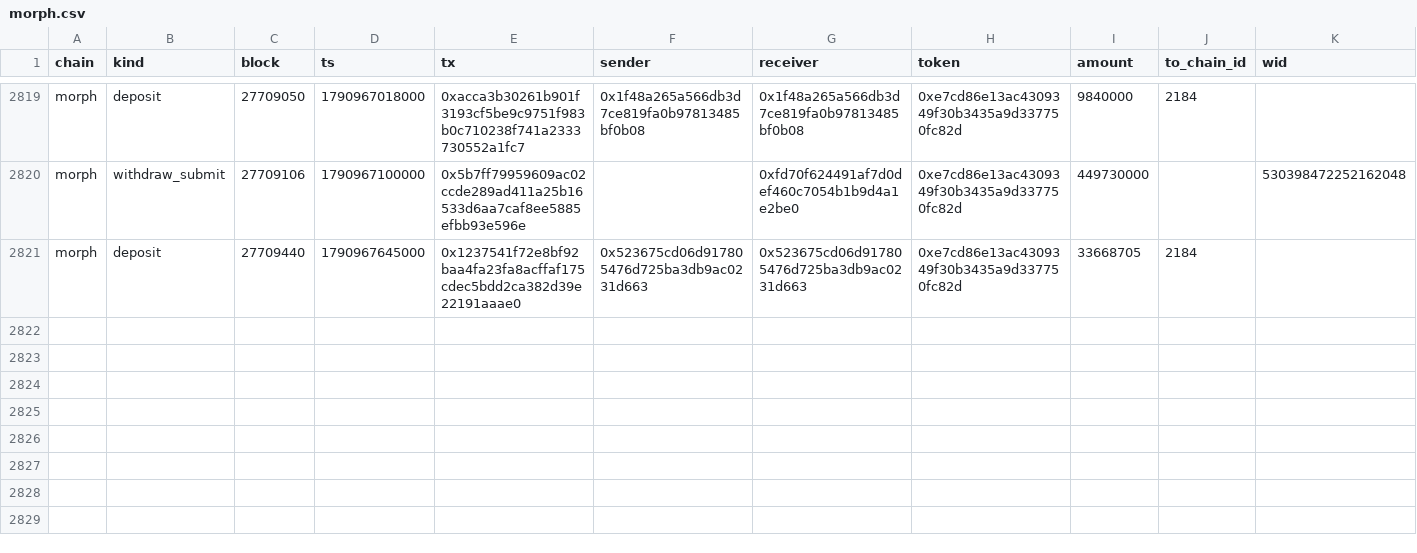
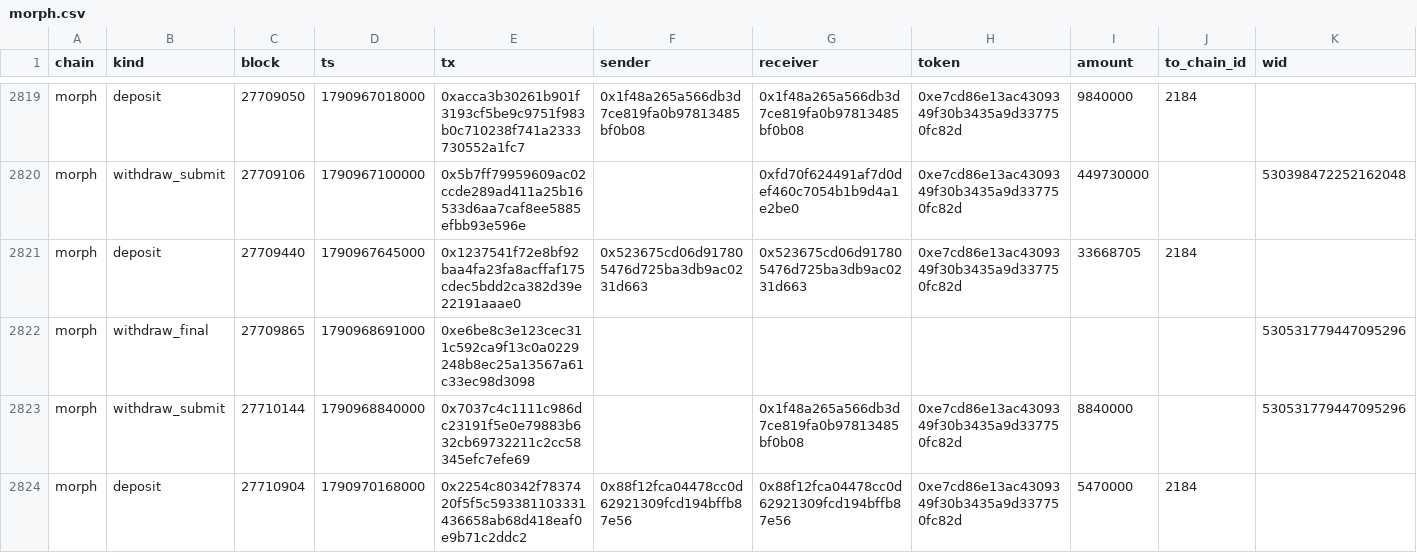
Before and after one commit to eferbarn/PopDex_Minor_Insights, a CSV file: bridge/morph.csv, drawn as a sheet; only a part is shown, gaps mark what is left out; the diff names each change by its address in the sheet, - before the commit and + after, or states it on an @@ line.

Commit message:
snapshot[bridge] 2026-10-02 1790971653217

```diff
--- a/bridge/morph.csv
+++ b/bridge/morph.csv
+row 2822: morph | withdraw_final | 27709865 | 1790968691000 | 0xe6be8c3e123cec311c592ca9f13c0a0229248b8ec25a13567a61c33ec98d3098 |  |  |  |  |  | 530531779447095296
+row 2823: morph | withdraw_submit | 27710144 | 1790968840000 | 0x7037c4c1111c986dc23191f5e0e79883b632cb69732211c2cc58345efc7efe69 |  | 0x1f48a265a566db3d7ce819fa0b97813485bf0b08 | 0xe7cd86e13ac4309349f30b3435a9d337750fc82d | 8840000 |  | 530531779447095296
+row 2824: morph | deposit | 27710904 | 1790970168000 | 0x2254c80342f7837420f5f5c593381103331436658ab68d418eaf0e9b71c2ddc2 | 0x88f12fca04478cc0d62921309fcd194bffb87e56 | 0x88f12fca04478cc0d62921309fcd194bffb87e56 | 0xe7cd86e13ac4309349f30b3435a9d337750fc82d | 5470000 | 2184
```
Also changed, not shown: 3 other files.
